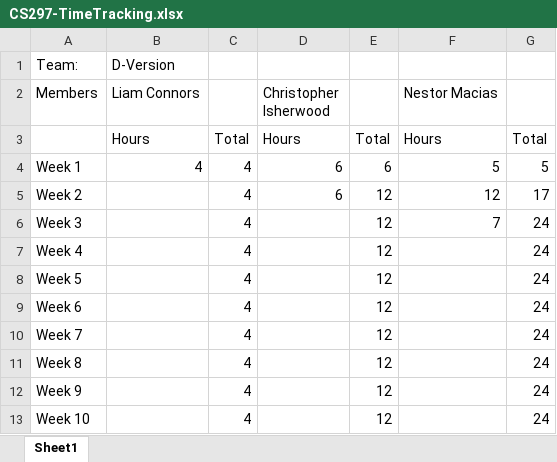
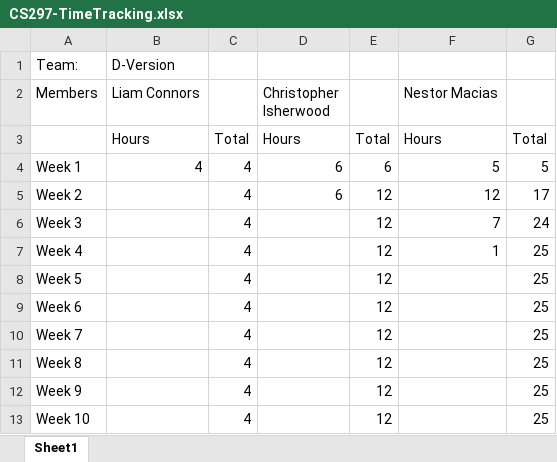
Before and after one commit to cjisherwood/Dversion, an Excel workbook: CS297-TimeTracking.xlsx, sheet Sheet1, drawn as a sheet; values as stored, in another font and other column widths than the file's, no borders; the diff names each change by its address in the sheet, - before the commit and + after, or states it on an @@ line.

```diff
--- a/CS297-TimeTracking.xlsx (sheet Sheet1)
+++ b/CS297-TimeTracking.xlsx (sheet Sheet1)
-F7 (Nestor Macias): (empty)
+F7 (Nestor Macias): 1
-G7:G13: 24
+G7:G13: 25
```
Also changed, not shown: 20 other files.
